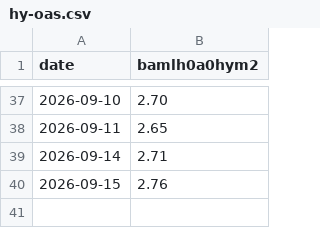
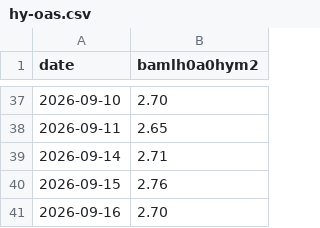
Before and after one commit to shafferusa/intelligence-terminal, a CSV file: state/market-history/hy-oas.csv, drawn as a sheet; only a part is shown, gaps mark what is left out.

```diff
--- a/state/market-history/hy-oas.csv
+++ b/state/market-history/hy-oas.csv
@@ -40 +40,2 @@ date,bamlh0a0hym2
 2026-09-15,2.76
+2026-09-16,2.70
```
Also changed, not shown: 7 other files.
